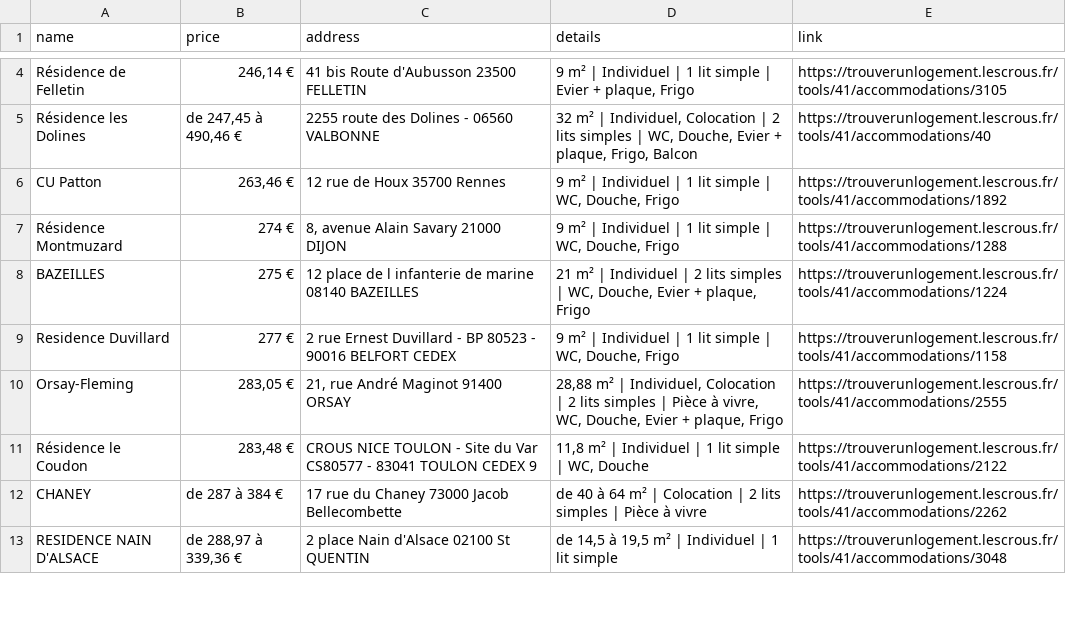
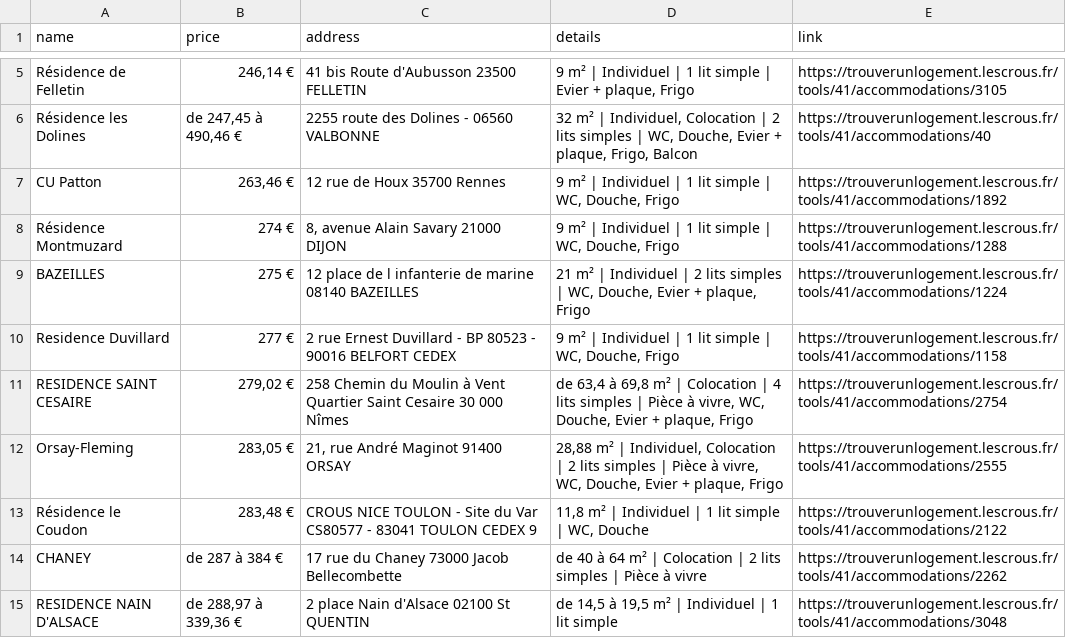
Before and after one commit to jabrane-me/crous-bot-notifier, a CSV file: available_residences.csv, drawn as a sheet; only a part is shown, gaps mark what is left out; the diff covers the shown part only.

```diff
--- a/available_residences.csv
+++ b/available_residences.csv
@@ -9,2 +10,3 @@ BAZEILLES,275 €,12 place de l infanterie de marine 08140 BAZEILLES,"21 m² | I
 Residence Duvillard,277 €,2 rue Ernest Duvillard - BP 80523 - 90016 BELFORT CEDEX,"9 m² | Individuel | 1 lit simple | WC, Douche, Frigo",https://trouverunlogement.lescrous.fr/tools/41/accommodations/1158
+RESIDENCE SAINT CESAIRE,"279,02 €",258 Chemin du Moulin à Vent Quartier Saint Cesaire 30 000 Nîmes,"de 63,4 à 69,8 m² | Colocation | 4 lits simples | Pièce à vivre, WC, Douche, Evier + plaque, Frigo",https://trouverunlogement.lescrous.fr/tools/41/accommodations/2754
 Orsay-Fleming,"283,05 €","21, rue André Maginot 91400 ORSAY","28,88 m² | Individuel, Colocation | 2 lits simples | Pièce à vivre, WC, Douche, Evier + plaque, Frigo",https://trouverunlogement.lescrous.fr/tools/41/accommodations/2555
```
Also changed, not shown: 5 added rows and 5 removed rows elsewhere in this file.
